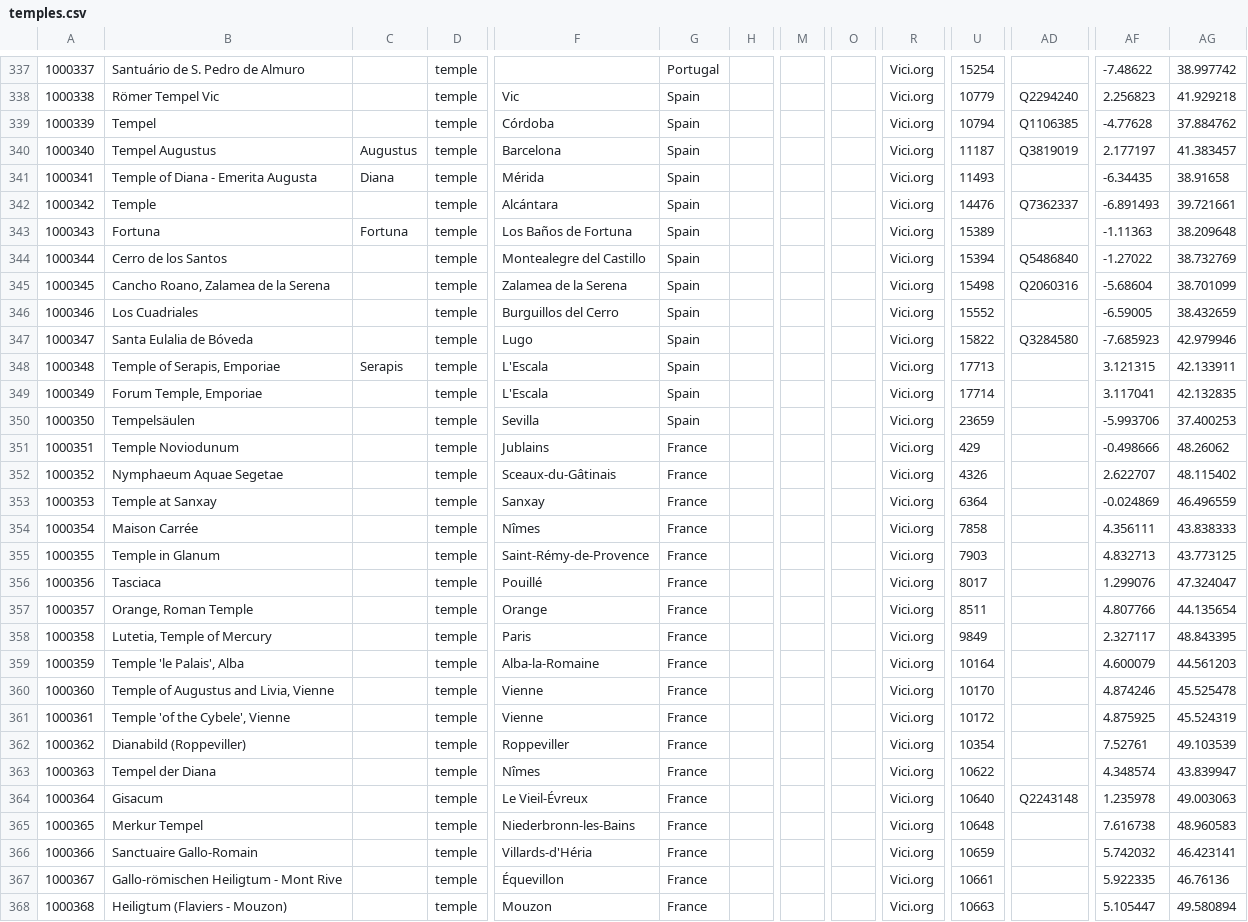
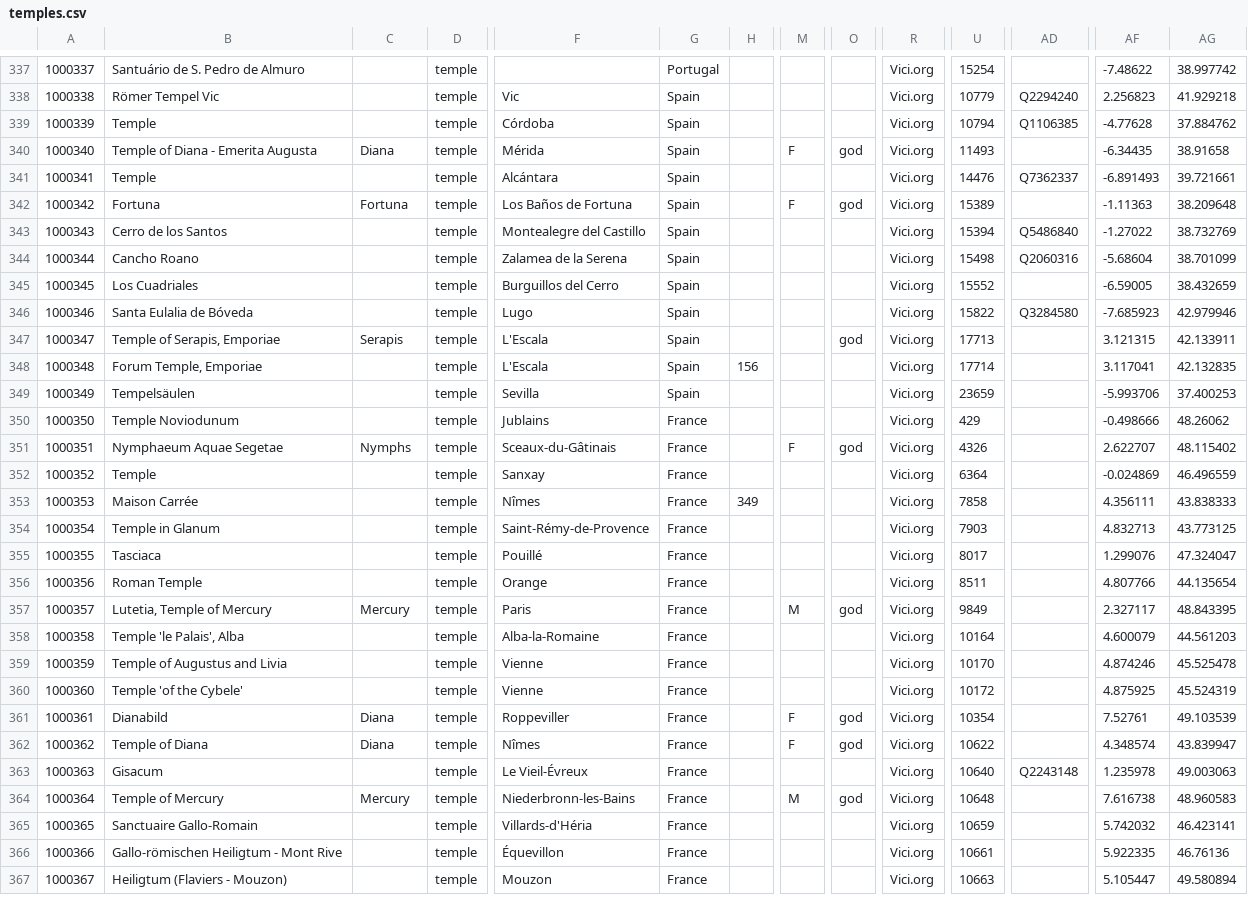
Before and after one commit to Jmuccigr/temples, a CSV file: temples.csv, drawn as a sheet; only a part is shown, gaps mark what is left out; removed rows and columns are numbered as before the commit, all else as after; rows hold the shown columns only; the diff covers the shown part only; the diff names each change by its address in the sheet, - before the commit and + after, or states it on an @@ line.

```diff
--- a/temples.csv
+++ b/temples.csv
-B339: Tempel
+B339: Temple
-row 340: 1000340 | Tempel Augustus | Augustus | temple | Barcelona | Spain |  |  |  | Vici.org | 11187 | Q3819019 | 2.177197 | 41.383457
@@ column A renumbered from row 340 down @@
-M340: (empty)
+M340: F
-O340: (empty)
+O340: god
-M342: (empty)
+M342: F
-O342: (empty)
+O342: god
-B344: Cancho Roano, Zalamea de la Serena
+B344: Cancho Roano
-O347: (empty)
+O347: god
-H348: (empty)
+H348: 156
-C351: (empty)
+C351: Nymphs
-M351: (empty)
+M351: F
-O351: (empty)
+O351: god
-B352: Temple at Sanxay
+B352: Temple
-H353: (empty)
+H353: 349
-B356: Orange, Roman Temple
+B356: Roman Temple
-C357: (empty)
+C357: Mercury
-M357: (empty)
+M357: M
-O357: (empty)
+O357: god
-B359: Temple of Augustus and Livia, Vienne
+B359: Temple of Augustus and Livia
-B360: Temple 'of the Cybele', Vienne
+B360: Temple 'of the Cybele'
-B361: Dianabild (Roppeviller)
+B361: Dianabild
-C361:C362: (empty)
+C361:C362: Diana
-M361:M362: (empty)
+M361:M362: F
-O361:O362: (empty)
+O361:O362: god
-B362: Tempel der Diana
+B362: Temple of Diana
-B364: Merkur Tempel
+B364: Temple of Mercury
-C364: (empty)
+C364: Mercury
-M364: (empty)
+M364: M
-O364: (empty)
+O364: god
```
Also changed, not shown: 1 removed row and 72 edited cells elsewhere in this file, 3 other files.
